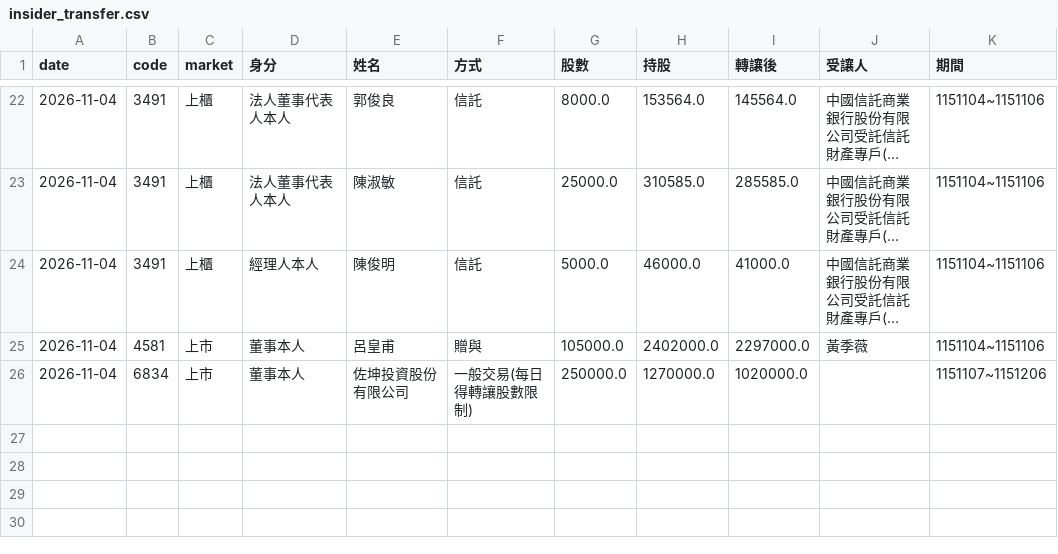
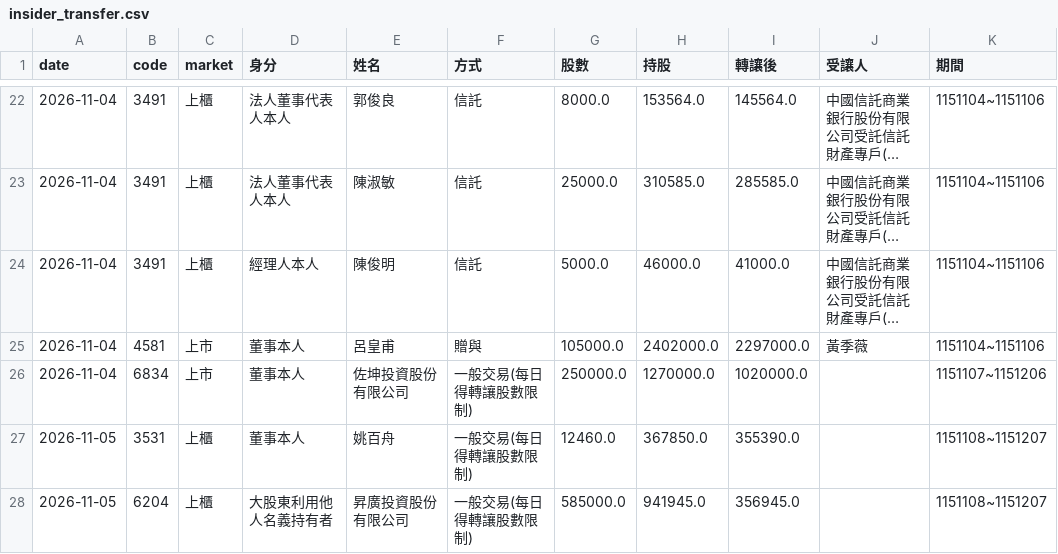
Before and after one commit to gelu27/Stock-lab, a CSV file: data/insider_transfer.csv, drawn as a sheet; only a part is shown, gaps mark what is left out; long unchanged cells end in ….

```diff
--- a/data/insider_transfer.csv
+++ b/data/insider_transfer.csv
@@ -26 +26,3 @@ date,code,market,身分,姓名,方式,股數,持股,轉讓後,受讓人,期間
 2026-11-04,6834,上市,董事本人,佐坤投資股份有限公司,一般交易(每日得轉讓股數限制),250000.0,1270000.0,1020000.0,,1151107~1151206
+2026-11-05,3531,上櫃,董事本人,姚百舟,一般交易(每日得轉讓股數限制),12460.0,367850.0,355390.0,,1151108~1151207
+2026-11-05,6204,上櫃,大股東利用他人名義持有者,昇廣投資股份有限公司,一般交易(每日得轉讓股數限制),585000.0,941945.0,356945.0,,1151108~1151207
```
Also changed, not shown: data/daytrade_market.csv, data/fundamental/contract.csv, 13 other files.
